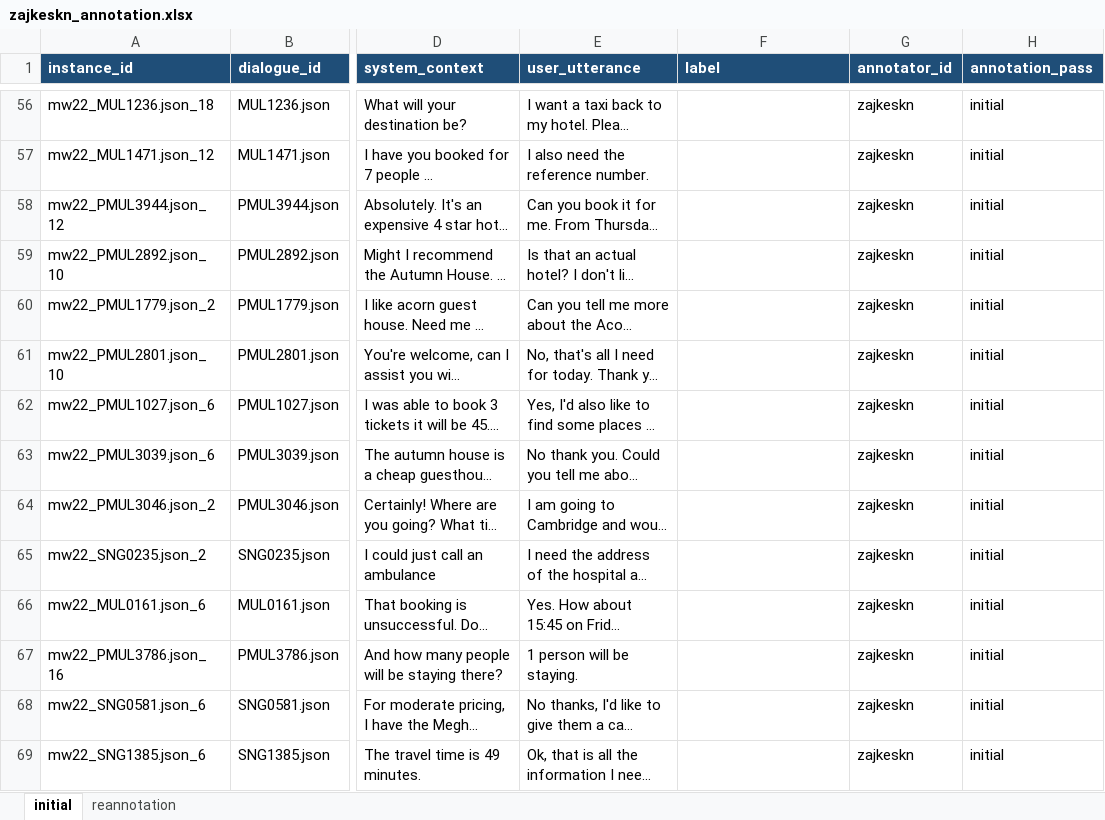
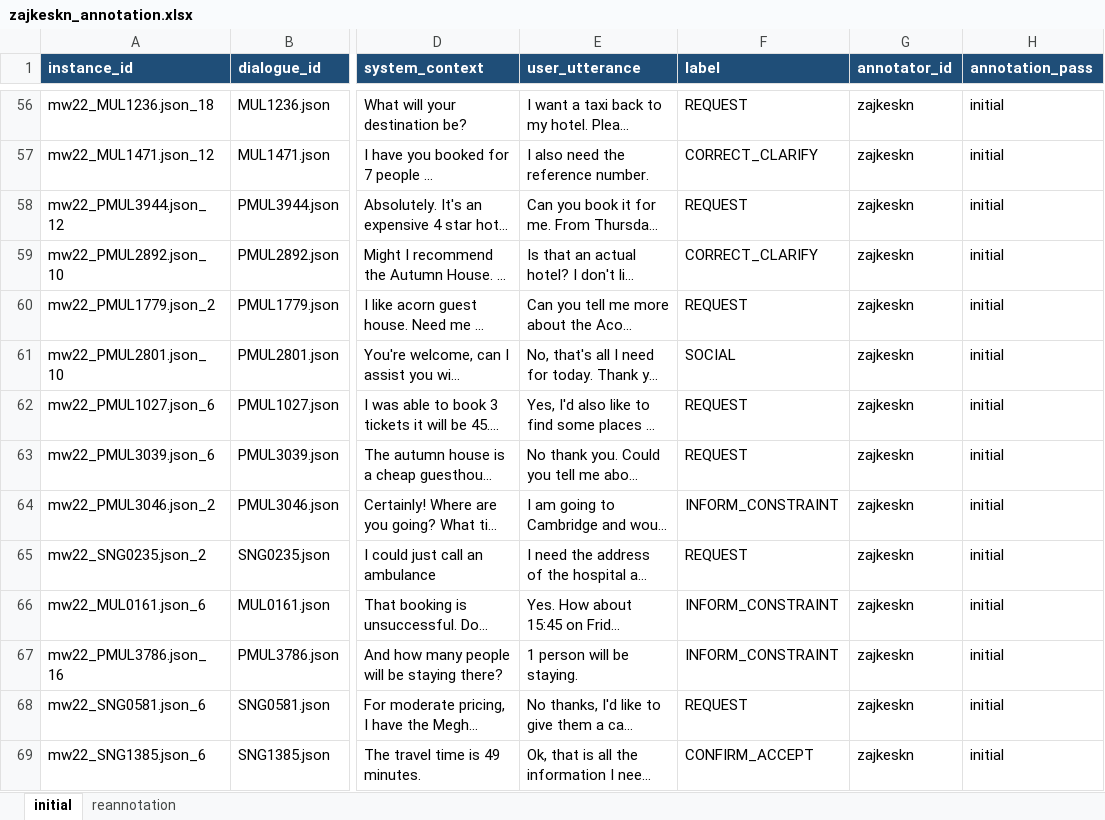
Before and after one commit to mayowa2133/4nl3-project, an Excel workbook: annotation/excel/zajkeskn_annotation.xlsx, sheet initial, drawn as a sheet; only a part is shown, gaps mark what is left out; long unchanged cells end in …; values as stored, in another font and other column widths than the file's, no borders; the diff covers the shown part only; the diff names each change by its address in the sheet, - before the commit and + after, or states it on an @@ line.

```diff
--- a/annotation/excel/zajkeskn_annotation.xlsx (sheet initial)
+++ b/annotation/excel/zajkeskn_annotation.xlsx (sheet initial)
-F56 (label): (empty)
+F56 (label): REQUEST
-F57 (label): (empty)
+F57 (label): CORRECT_CLARIFY
-F58 (label): (empty)
+F58 (label): REQUEST
-F59 (label): (empty)
+F59 (label): CORRECT_CLARIFY
-F60 (label): (empty)
+F60 (label): REQUEST
-F61 (label): (empty)
+F61 (label): SOCIAL
-F62:F63 (label): (empty)
+F62:F63 (label): REQUEST
-F64 (label): (empty)
+F64 (label): INFORM_CONSTRAINT
-F65 (label): (empty)
+F65 (label): REQUEST
-F66:F67 (label): (empty)
+F66:F67 (label): INFORM_CONSTRAINT
-F68 (label): (empty)
+F68 (label): REQUEST
-F69 (label): (empty)
+F69 (label): CONFIRM_ACCEPT
```
Also changed, not shown: 336 edited cells elsewhere in this sheet.
